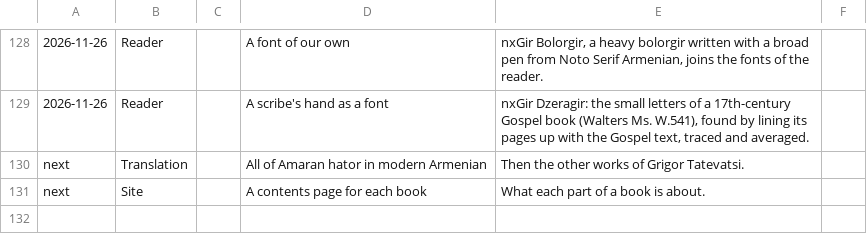
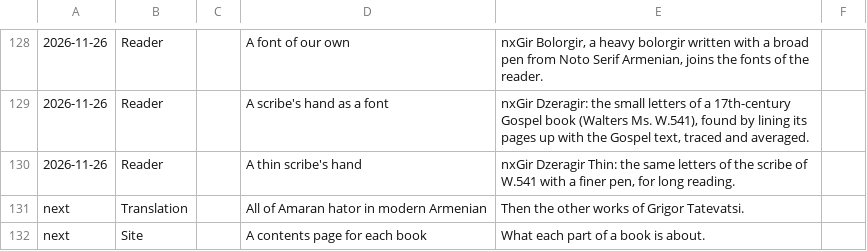
Before and after one commit to serjhnn/nx-gir, a TSV file: timeline.tsv, drawn as a sheet; only a part is shown, gaps mark what is left out; the diff names each change by its address in the sheet, - before the commit and + after, or states it on an @@ line.

```diff
--- a/timeline.tsv
+++ b/timeline.tsv
+row 130: 2026-11-26 | Reader |  | A thin scribe's hand | nxGir Dzeragir Thin: the same letters of the scribe of W.541 with a finer pen, for long reading.
```
Also changed, not shown: 11 other files.
